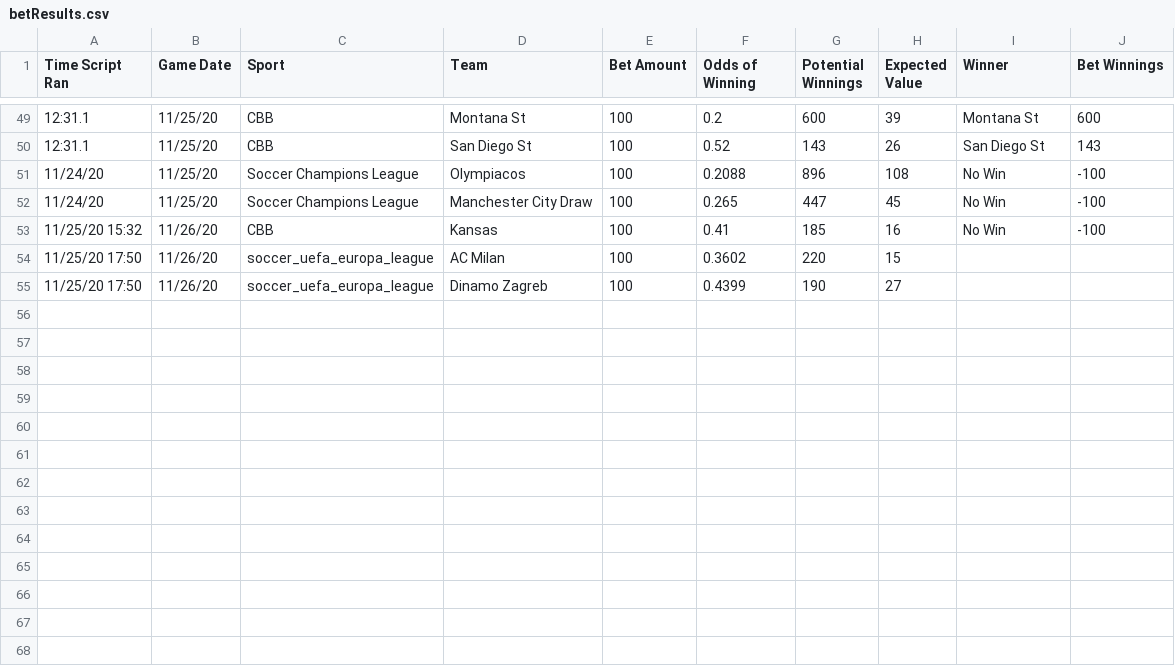
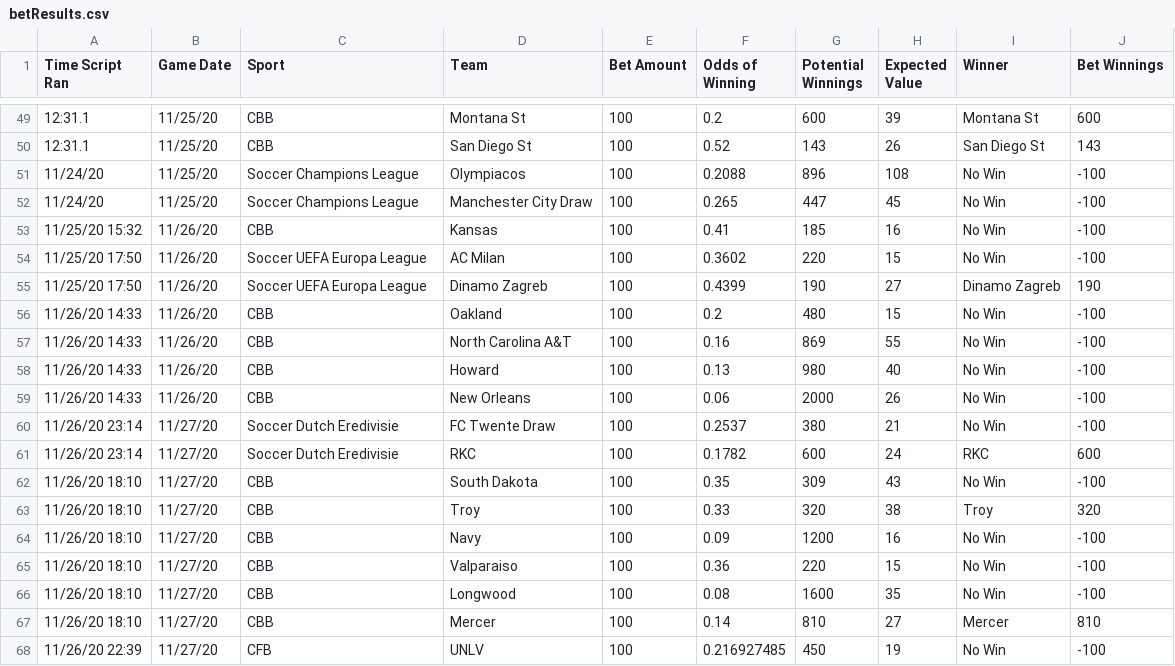
Before and after one commit to zlessner/Sports-Odds-Model, a CSV file: model/betResults.csv, drawn as a sheet; only a part is shown, gaps mark what is left out.

```diff
--- a/model/betResults.csv
+++ b/model/betResults.csv
@@ -53,3 +53,16 @@ Time Script Ran,Game Date,Sport,Team,Bet Amount,Odds of Winning,Potential Winnin
 11/25/20 15:32,11/26/20,CBB,Kansas,100,0.41,185,16,No Win,-100
-11/25/20 17:50,11/26/20,soccer_uefa_europa_league,AC Milan,100,0.3602,220,15,,
-11/25/20 17:50,11/26/20,soccer_uefa_europa_league,Dinamo Zagreb,100,0.4399,190,27,,
+11/25/20 17:50,11/26/20,Soccer UEFA Europa League,AC Milan,100,0.3602,220,15,No Win,-100
+11/25/20 17:50,11/26/20,Soccer UEFA Europa League,Dinamo Zagreb,100,0.4399,190,27,Dinamo Zagreb,190
+11/26/20 14:33,11/26/20,CBB,Oakland,100,0.2,480,15,No Win,-100
+11/26/20 14:33,11/26/20,CBB,North Carolina A&T,100,0.16,869,55,No Win,-100
+11/26/20 14:33,11/26/20,CBB,Howard,100,0.13,980,40,No Win,-100
+11/26/20 14:33,11/26/20,CBB,New Orleans,100,0.06,2000,26,No Win,-100
+11/26/20 23:14,11/27/20,Soccer Dutch Eredivisie,FC Twente Draw,100,0.2537,380,21,No Win,-100
+11/26/20 23:14,11/27/20,Soccer Dutch Eredivisie,RKC,100,0.1782,600,24,RKC,600
+11/26/20 18:10,11/27/20,CBB,South Dakota,100,0.35,309,43,No Win,-100
+11/26/20 18:10,11/27/20,CBB,Troy,100,0.33,320,38,Troy,320
+11/26/20 18:10,11/27/20,CBB,Navy,100,0.09,1200,16,No Win,-100
+11/26/20 18:10,11/27/20,CBB,Valparaiso,100,0.36,220,15,No Win,-100
+11/26/20 18:10,11/27/20,CBB,Longwood,100,0.08,1600,35,No Win,-100
+11/26/20 18:10,11/27/20,CBB,Mercer,100,0.14,810,27,Mercer,810
+11/26/20 22:39,11/27/20,CFB,UNLV,100,0.216927485,450,19,No Win,-100
```
Also changed, not shown: model/bets.csv, model/ncaaf.csv, 7 other files.
